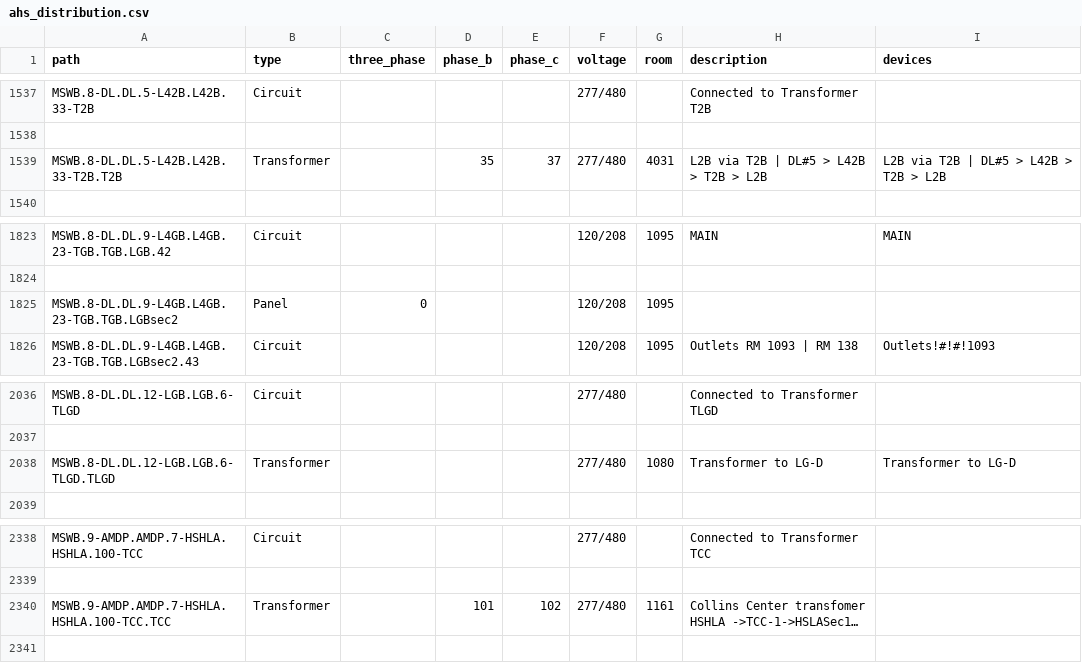
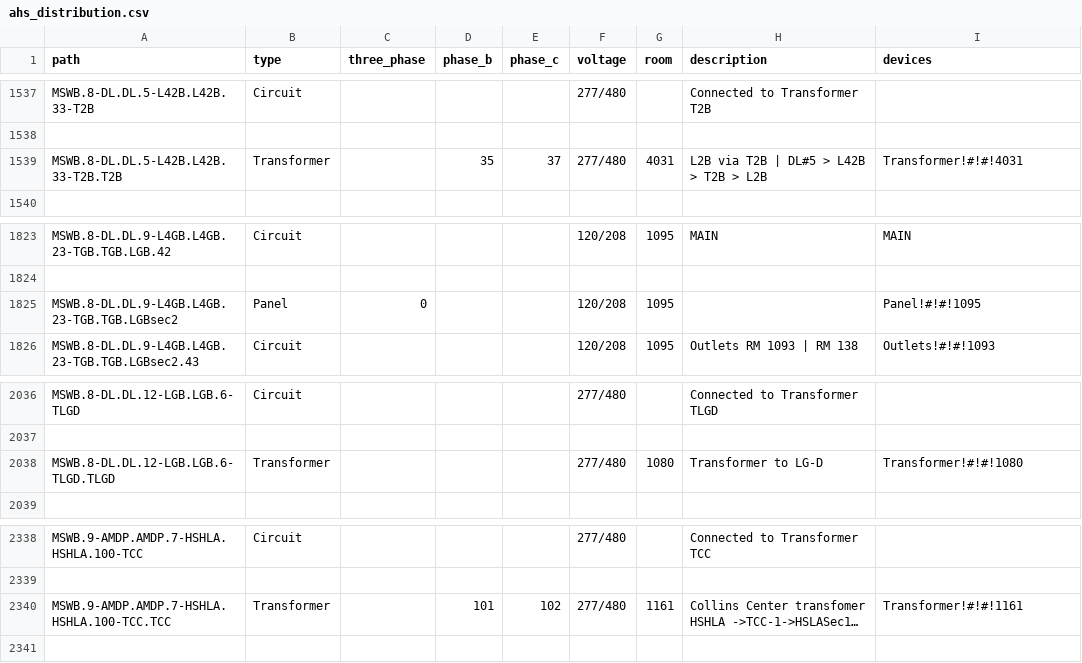
Before and after one commit to navkal/makeDb, a CSV file: ahs_distribution.csv, drawn as a sheet; only a part is shown, gaps mark what is left out; long unchanged cells end in …; the diff covers the shown part only; the diff names each change by its address in the sheet, - before the commit and + after, or states it on an @@ line.

```diff
--- a/ahs_distribution.csv
+++ b/ahs_distribution.csv
-I1539 (devices): L2B via T2B | DL#5 > L42B > T2B > L2B
+I1539 (devices): Transformer!#!#!4031
-I1825 (devices): (empty)
+I1825 (devices): Panel!#!#!1095
-I2038 (devices): Transformer to LG-D
+I2038 (devices): Transformer!#!#!1080
-I2340 (devices): (empty)
+I2340 (devices): Transformer!#!#!1161
```
Also changed, not shown: 5 edited cells elsewhere in this file, ahs_devices.csv, bancroft_devices.csv, 6 other files.
